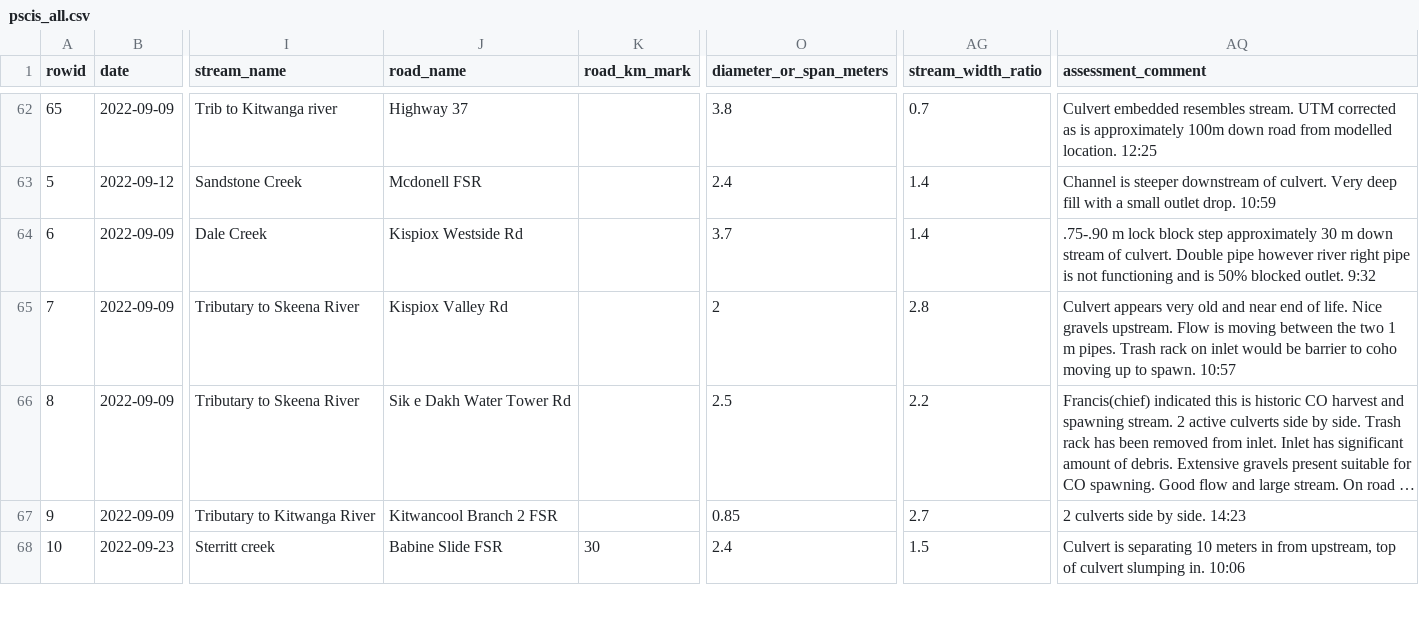
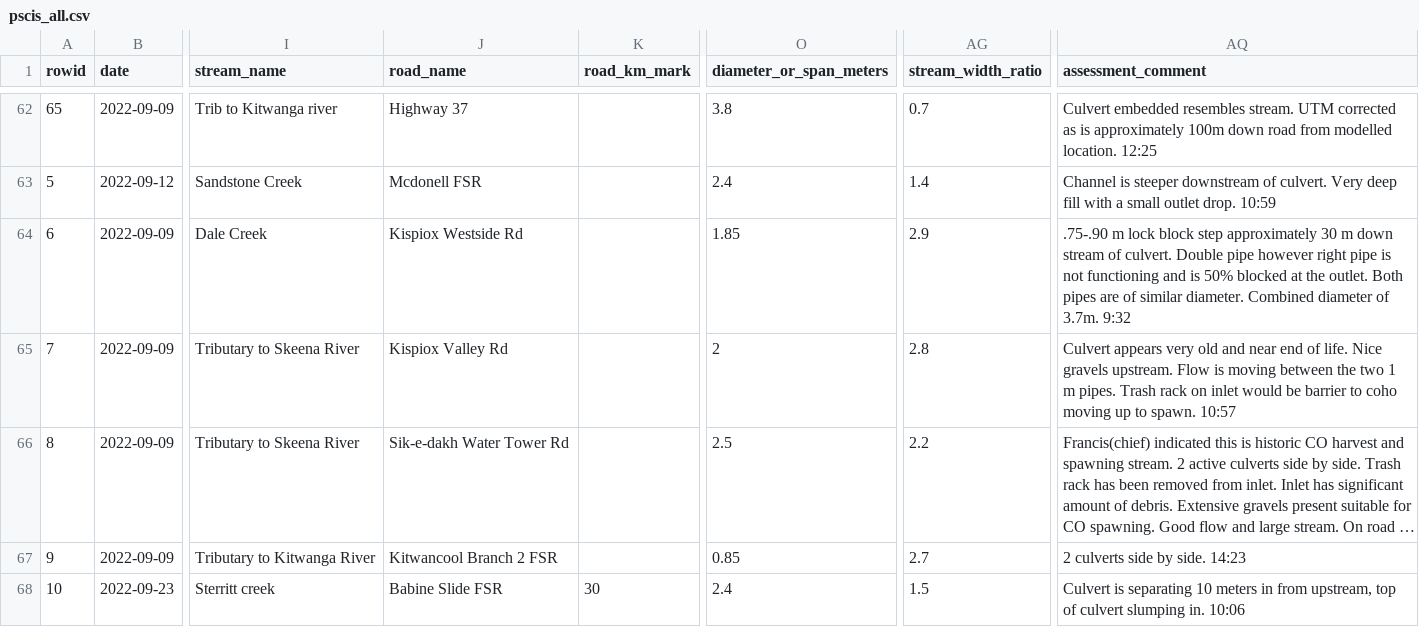
Before and after one commit to NewGraphEnvironment/fish_passage_skeena_2022_reporting, a CSV file: data/backup/pscis_all.csv, drawn as a sheet; only a part is shown, gaps mark what is left out; long unchanged cells end in …; the diff names each change by its address in the sheet, - before the commit and + after, or states it on an @@ line.

Commit message:
tweak owen, tea and sik e dakh. remove outdated background

```diff
--- a/data/backup/pscis_all.csv
+++ b/data/backup/pscis_all.csv
-O64 (diameter_or_span_meters): 3.7
+O64 (diameter_or_span_meters): 1.85
-AG64 (stream_width_ratio): 1.4
+AG64 (stream_width_ratio): 2.9
-AQ64 (assessment_comment): …pipe however river right pipe is not functioning and is 50% blocked outlet. 9:32
+AQ64 (assessment_comment): …pipe however right pipe is not functioning and is 50% blocked at the outlet. Both pipes are of similar diameter. Combined diameter of 3.7m. 9:32
-J66 (road_name): Sik e Dakh Water Tower Rd
+J66 (road_name): Sik-e-dakh Water Tower Rd
```
Also changed, not shown: data/backup/step_4_stream_site_data.csv, 26 other files.
